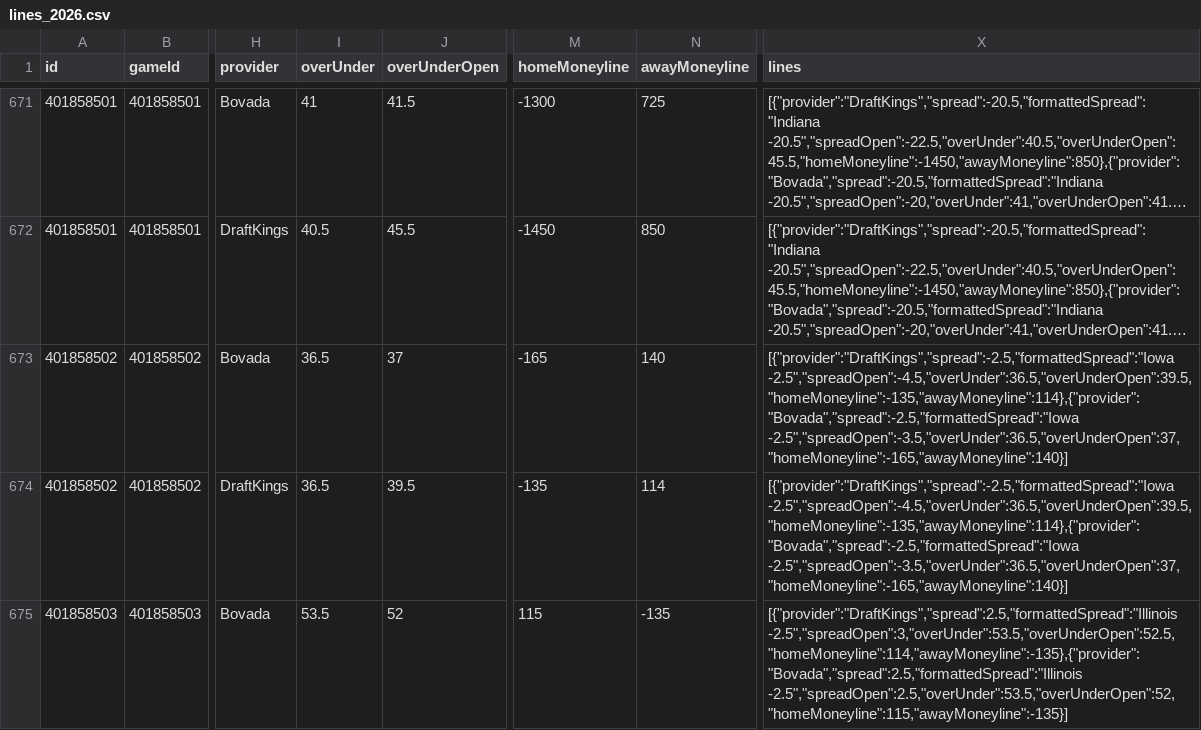
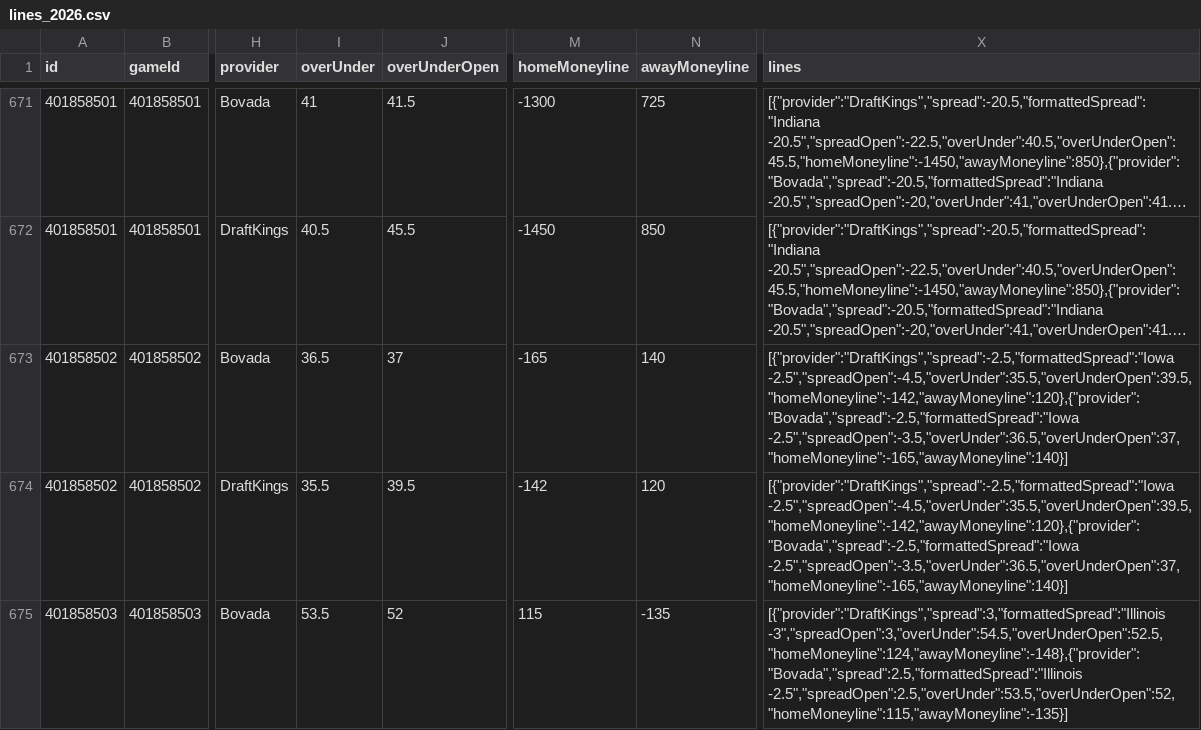
Before and after one commit to matthewrichey3317/cfb-data, a CSV file: data/lines_2026.csv, drawn as a sheet; only a part is shown, gaps mark what is left out; long unchanged cells end in …; the diff covers the shown part only; the diff names each change by its address in the sheet, - before the commit and + after, or states it on an @@ line.

```diff
--- a/data/lines_2026.csv
+++ b/data/lines_2026.csv
-X673:X674 (lines): [{"provider":"DraftKings","spread":-2.5,"formattedSpread":"Iowa -2.5","spreadOpen":-4.5,"overUnder":36.5,"overUnderOpen":39.5,"homeMoneyline":-135,"awayMoneyline":114},{"provider":"Bovada","spread":-2.5,"formattedSpread":"Iowa -2.5","spreadOpen":-3.5,"overUnder":36.5,"overUnderOpen":37,"homeMoneyline":-165,"awayMoneyline":140}]
+X673:X674 (lines): [{"provider":"DraftKings","spread":-2.5,"formattedSpread":"Iowa -2.5","spreadOpen":-4.5,"overUnder":35.5,"overUnderOpen":39.5,"homeMoneyline":-142,"awayMoneyline":120},{"provider":"Bovada","spread":-2.5,"formattedSpread":"Iowa -2.5","spreadOpen":-3.5,"overUnder":36.5,"overUnderOpen":37,"homeMoneyline":-165,"awayMoneyline":140}]
-I674 (overUnder): 36.5
+I674 (overUnder): 35.5
-M674 (homeMoneyline): -135
+M674 (homeMoneyline): -142
-N674 (awayMoneyline): 114
+N674 (awayMoneyline): 120
-X675 (lines): [{"provider":"DraftKings","spread":2.5,"formattedSpread":"Illinois -2.5","spreadOpen":3,"overUnder":53.5,"overUnderOpen":52.5,"homeMoneyline":114,"awayMoneyline":-135},{"provider":"Bovada","spread":2.5,"formattedSpread":"Illinois -2.5","spreadOpen":2.5,"overUnder":53.5,"overUnderOpen":52,"homeMoneyline":115,"awayMoneyline":-135}]
+X675 (lines): [{"provider":"DraftKings","spread":3,"formattedSpread":"Illinois -3","spreadOpen":3,"overUnder":54.5,"overUnderOpen":52.5,"homeMoneyline":124,"awayMoneyline":-148},{"provider":"Bovada","spread":2.5,"formattedSpread":"Illinois -2.5","spreadOpen":2.5,"overUnder":53.5,"overUnderOpen":52,"homeMoneyline":115,"awayMoneyline":-135}]
```
Also changed, not shown: 107 edited cells elsewhere in this file, data/games_2026.csv, data/weather_2026.csv, 3 other files.
